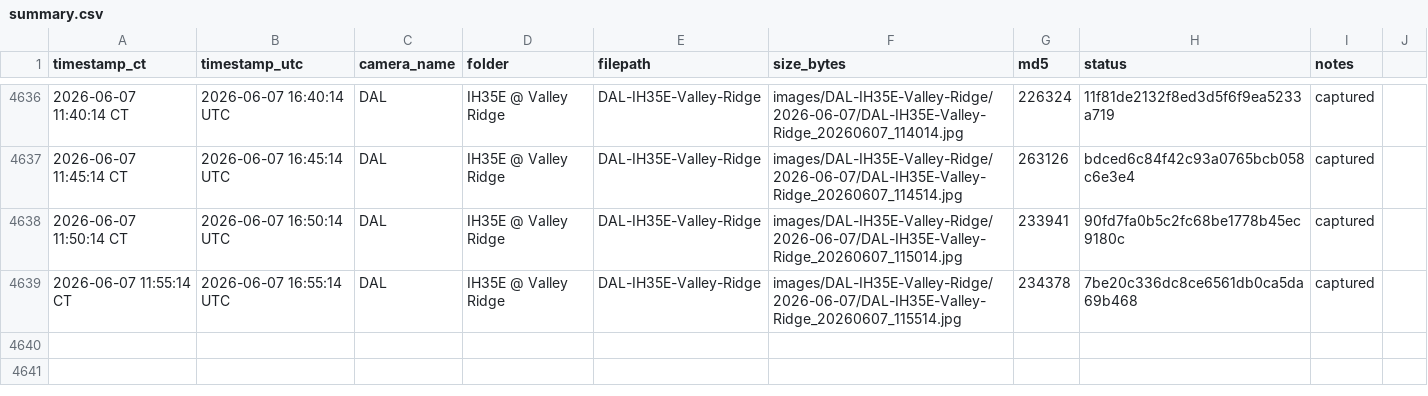
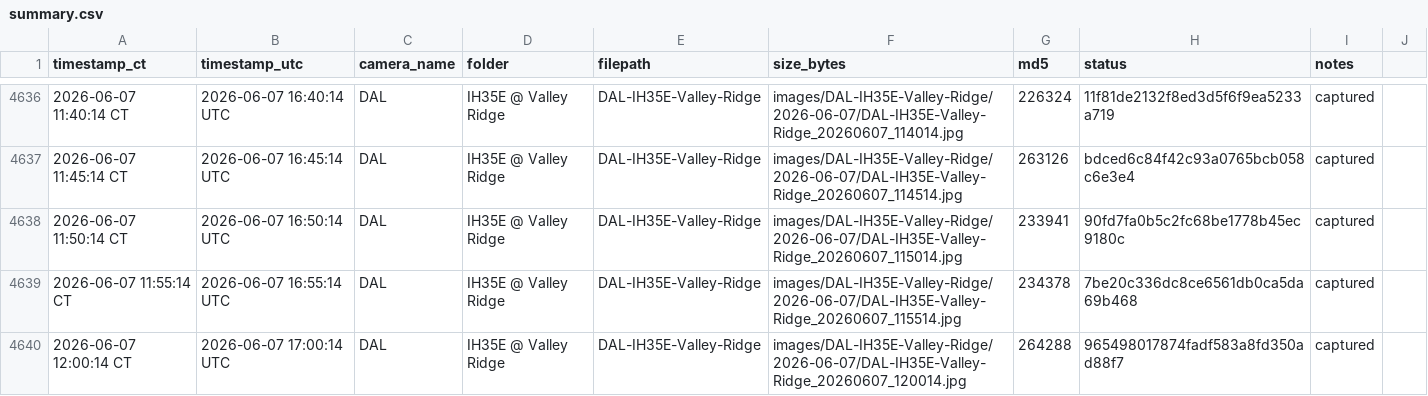
Before and after one commit to aifornsb/txdot-cameras, a CSV file: summary.csv, drawn as a sheet; only a part is shown, gaps mark what is left out.

Commit message:
IH35E Valley Ridge — 2026-06-07 17:00 UTC

```diff
--- a/summary.csv
+++ b/summary.csv
@@ -4639 +4639,2 @@ timestamp_ct,timestamp_utc,camera_name,folder,filepath,size_bytes,md5,status,not
 2026-06-07 11:55:14 CT,2026-06-07 16:55:14 UTC,DAL,IH35E @ Valley Ridge,DAL-IH35E-Valley-Ridge,images/DAL-IH35E-Valley-Ridge/2026-06-07/DAL-IH35E-Valley-Ridge_20260607_115514.jpg,234378,7be20c336dc8ce6561db0ca5da69b468,captured,
+2026-06-07 12:00:14 CT,2026-06-07 17:00:14 UTC,DAL,IH35E @ Valley Ridge,DAL-IH35E-Valley-Ridge,images/DAL-IH35E-Valley-Ridge/2026-06-07/DAL-IH35E-Valley-Ridge_20260607_120014.jpg,264288,965498017874fadf583a8fd350ad88f7,captured,
```
Also changed, not shown: 1 other file.
